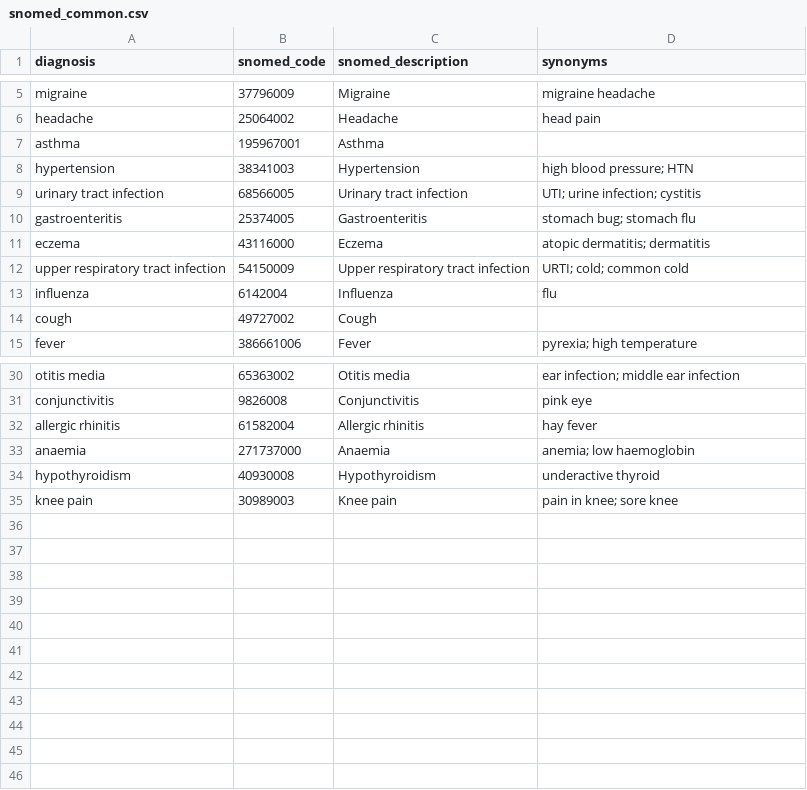
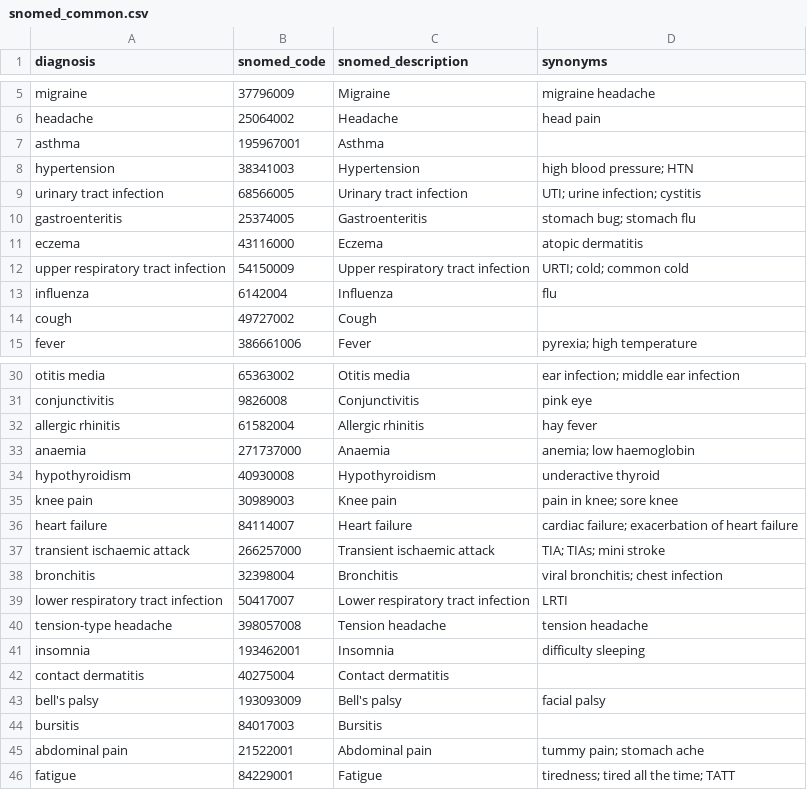
Before and after one commit to Neha789-jpg/AI-Clinical-Workflow-Copilot, a CSV file: data/reference/snomed_common.csv, drawn as a sheet; only a part is shown, gaps mark what is left out.

Commit message:
Add SNOMED coding evaluation vs clinician assessments (32/32, 0 invented codes); longest-match fix; 45 verified codes

```diff
--- a/data/reference/snomed_common.csv
+++ b/data/reference/snomed_common.csv
@@ -10,3 +10,3 @@ urinary tract infection,68566005,Urinary tract infection,UTI; urine infection; c
 gastroenteritis,25374005,Gastroenteritis,stomach bug; stomach flu
-eczema,43116000,Eczema,atopic dermatitis; dermatitis
+eczema,43116000,Eczema,atopic dermatitis
 upper respiratory tract infection,54150009,Upper respiratory tract infection,URTI; cold; common cold
@@ -35 +35,12 @@ hypothyroidism,40930008,Hypothyroidism,underactive thyroid
 knee pain,30989003,Knee pain,pain in knee; sore knee
+heart failure,84114007,Heart failure,cardiac failure; exacerbation of heart failure
+transient ischaemic attack,266257000,Transient ischaemic attack,TIA; TIAs; mini stroke
+bronchitis,32398004,Bronchitis,viral bronchitis; chest infection
+lower respiratory tract infection,50417007,Lower respiratory tract infection,LRTI
+tension-type headache,398057008,Tension headache,tension headache
+insomnia,193462001,Insomnia,difficulty sleeping
+contact dermatitis,40275004,Contact dermatitis,
+bell's palsy,193093009,Bell's palsy,facial palsy
+bursitis,84017003,Bursitis,
+abdominal pain,21522001,Abdominal pain,tummy pain; stomach ache
+fatigue,84229001,Fatigue,tiredness; tired all the time; TATT
```
Also changed, not shown: 5 other files.
